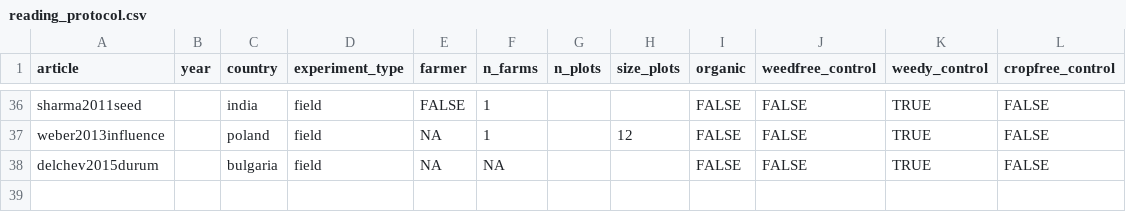
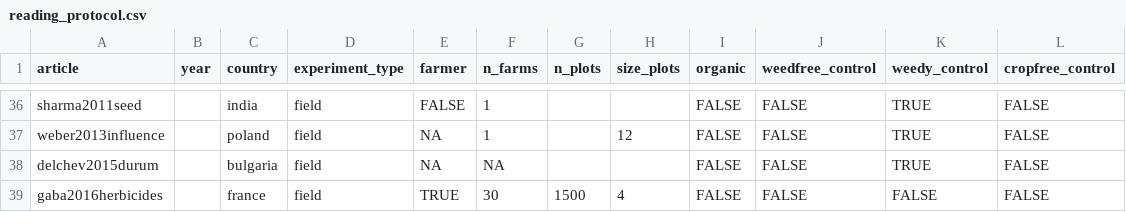
Before and after one commit to Norival/rapport_biblio, a CSV file: R/data/reading_protocol.csv, drawn as a sheet; only a part is shown, gaps mark what is left out; the diff names each change by its address in the sheet, - before the commit and + after, or states it on an @@ line.

```diff
--- a/R/data/reading_protocol.csv
+++ b/R/data/reading_protocol.csv
+row 39: gaba2016herbicides |  | france | field | TRUE | 30 | 1500 | 4 | FALSE | FALSE | FALSE | FALSE
```
Also changed, not shown: R/data/reading_crop.csv, R/data/reading_general.csv, 4 other files.
